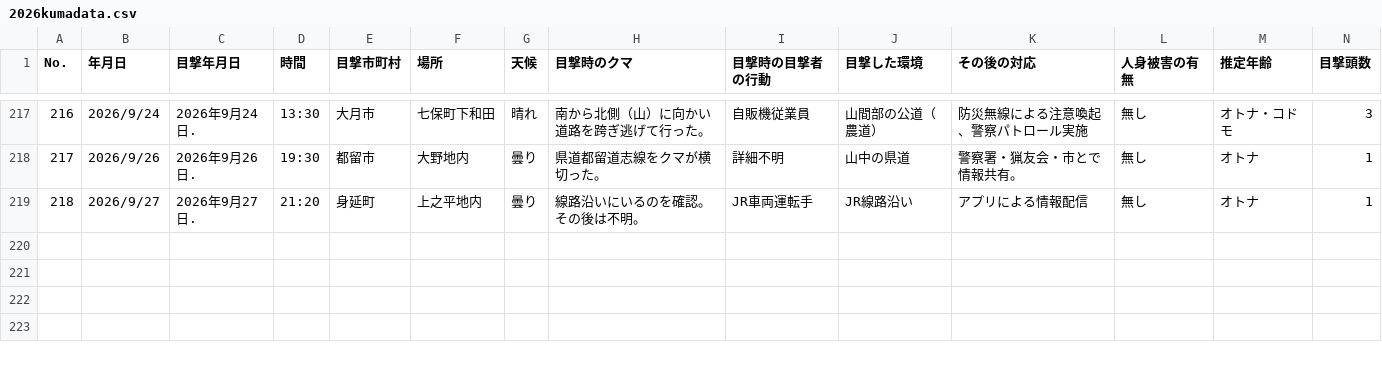
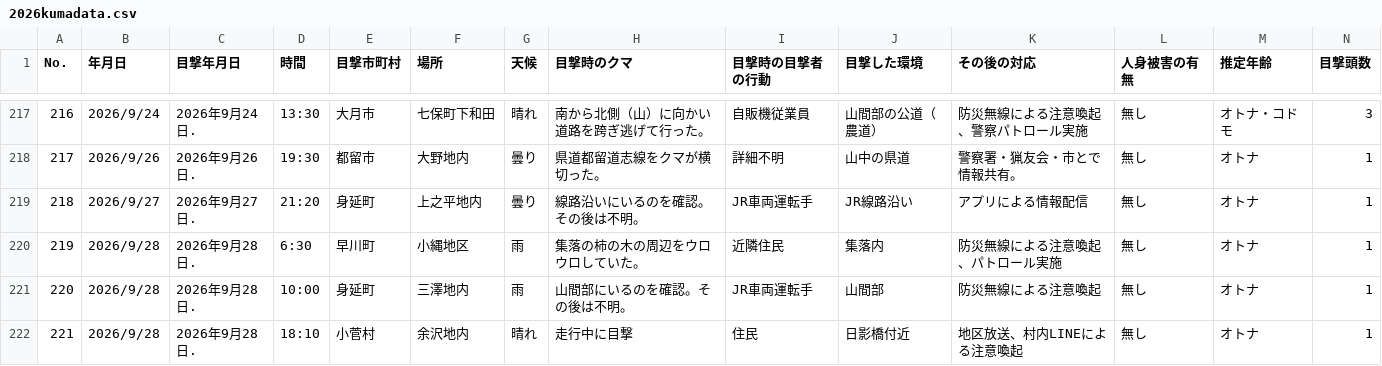
Before and after one commit to shingen-py/sample_20260808, a CSV file: data/2026kumadata.csv, drawn as a sheet; only a part is shown, gaps mark what is left out; rows hold the shown columns only; the diff names each change by its address in the sheet, - before the commit and + after, or states it on an @@ line.

```diff
--- a/data/2026kumadata.csv
+++ b/data/2026kumadata.csv
+row 220: 219 | 2026/9/28 | 2026年9月28日. | 6:30 | 早川町 | 小縄地区 | 雨 | 集落の柿の木の周辺をウロウロしていた。 | 近隣住民 | 集落内 | 防災無線による注意喚起、パトロール実施 | 無し | オトナ | 1
+row 221: 220 | 2026/9/28 | 2026年9月28日. | 10:00 | 身延町 | 三澤地内 | 雨 | 山間部にいるのを確認。その後は不明。 | JR車両運転手 | 山間部 | 防災無線による注意喚起 | 無し | オトナ | 1
+row 222: 221 | 2026/9/28 | 2026年9月28日. | 18:10 | 小菅村 | 余沢地内 | 晴れ | 走行中に目撃 | 住民 | 日影橋付近 | 地区放送、村内LINEによる注意喚起 | 無し | オトナ | 1
```
Also changed, not shown: data/2026kumadata_new.csv, 1 other file.
